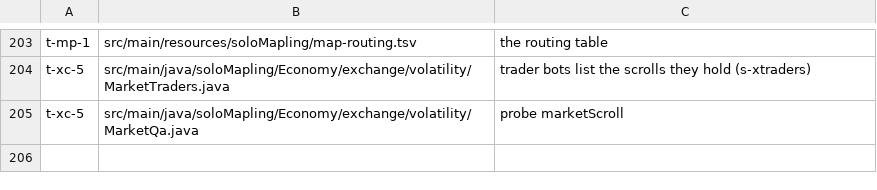
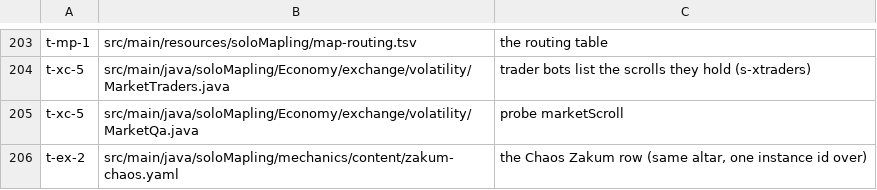
Before and after one commit to joshhmann/SlumsMS, a TSV file: src/main/resources/soloMapling/autoqa-coverage.tsv, drawn as a sheet; only a part is shown, gaps mark what is left out.

Commit message:
164 bossrows: the chaos row, and a row that names its own switch
zakum-chaos.yaml: map 280030001, 6/30, 120-255, 120 min, mobs in wake order
(eight chaos arms, then 8800100/101/102), clear defeatedBoss=1 - the same
shape as zakum.yaml, one instance id over, with the WZ chain and the script
lines cited in the row.

The row is opt-in twice: flag: slums.chaos.zakum on top of the boss lane, and
Mechanics.rowFlagOn is the check MechanicsRuns.onInstanceStarted makes, so a
server with the lane on but chaos off arms nothing (MechanicsDataFilesTest).
RowRunSimulationTest walks the whole run: arms, then the three body forms in
the row's order, then the script's clear, with no normal id ever killed.

```diff
--- a/src/main/resources/soloMapling/autoqa-coverage.tsv
+++ b/src/main/resources/soloMapling/autoqa-coverage.tsv
@@ -205 +205,2 @@ t-xc-5	src/main/java/soloMapling/Economy/exchange/volatility/MarketTraders.java
 t-xc-5	src/main/java/soloMapling/Economy/exchange/volatility/MarketQa.java	probe marketScroll
+t-ex-2	src/main/java/soloMapling/mechanics/content/zakum-chaos.yaml	the Chaos Zakum row (same altar, one instance id over)
```
Also changed, not shown: 5 other files.
